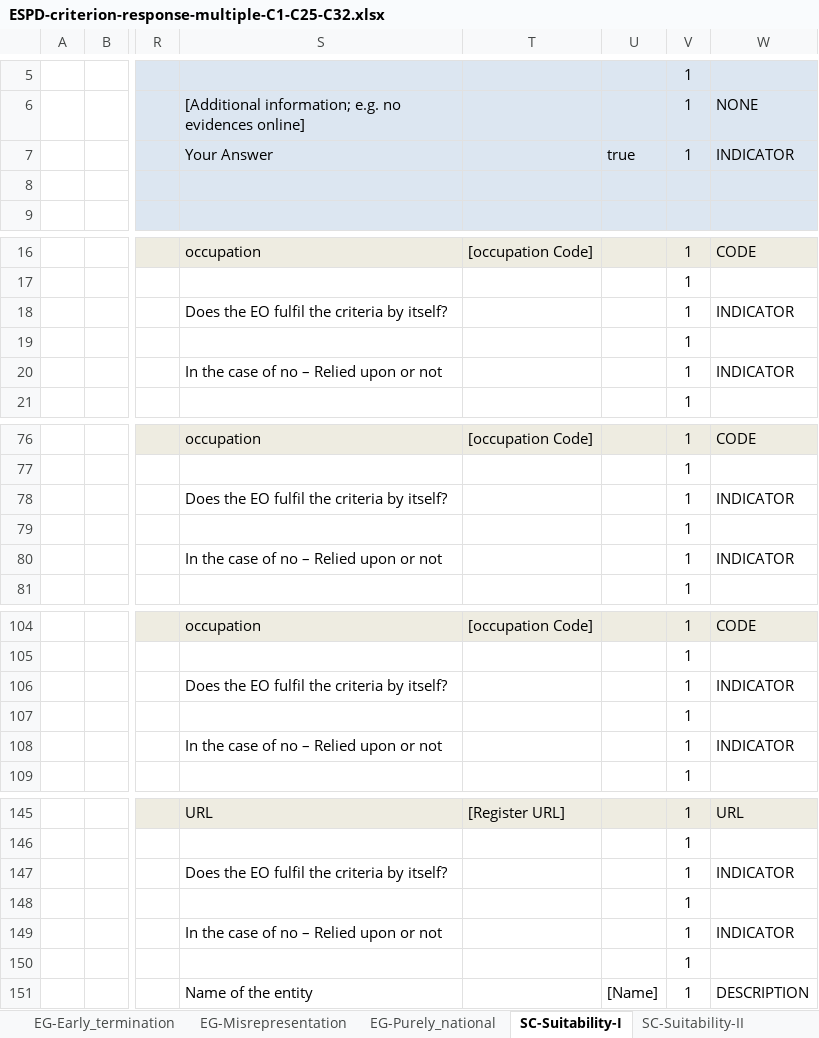
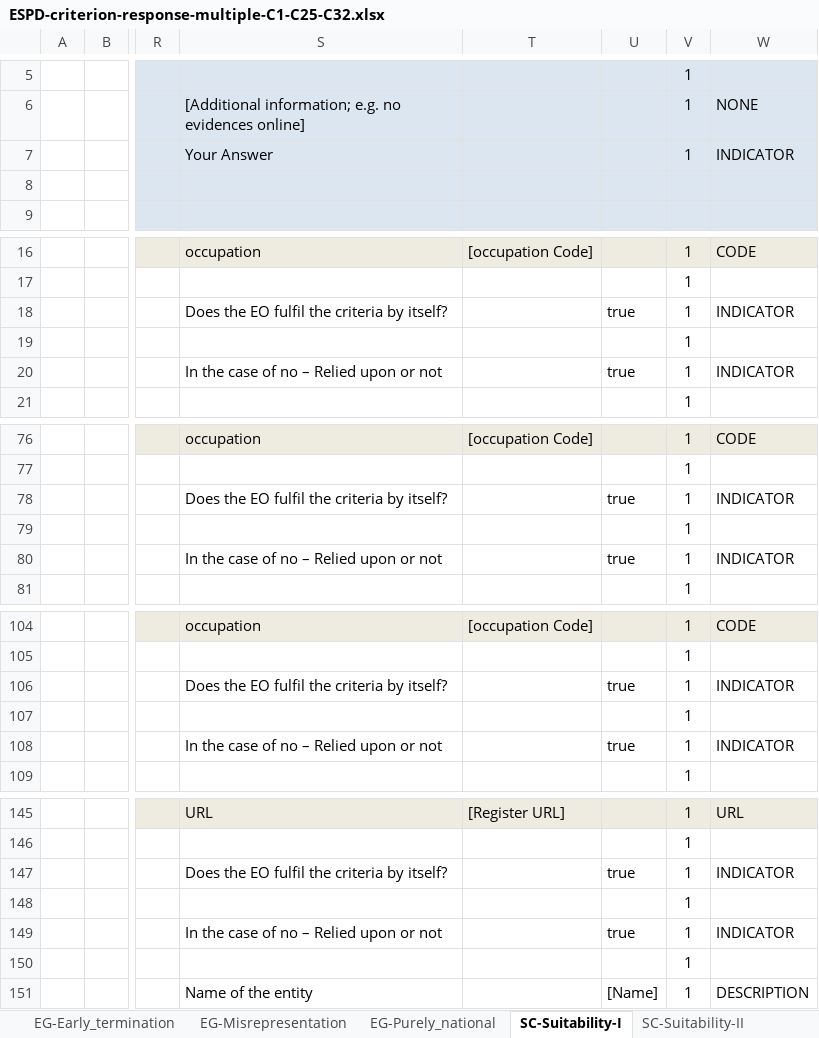
Before and after one commit to OP-TED/ESPD-EDM, an Excel workbook: criterion/ESPD-criterion-response-multiple-C1-C25-C32.xlsx, sheet SC-Suitability-I, drawn as a sheet; only a part is shown, gaps mark what is left out; values as stored, in another font and other column widths than the file's, no borders; the diff covers the shown part only; the diff names each change by its address in the sheet, - before the commit and + after, or states it on an @@ line.

```diff
--- a/criterion/ESPD-criterion-response-multiple-C1-C25-C32.xlsx (sheet SC-Suitability-I)
+++ b/criterion/ESPD-criterion-response-multiple-C1-C25-C32.xlsx (sheet SC-Suitability-I)
-U7: true
+U7: (empty)
-U18: (empty)
+U18: true
-U20: (empty)
+U20: true
-U78: (empty)
+U78: true
-U80: (empty)
+U80: true
-U106: (empty)
+U106: true
-U108: (empty)
+U108: true
-U147: (empty)
+U147: true
-U149: (empty)
+U149: true
```
Also changed, not shown: 2 edited cells elsewhere in this sheet, sheet SC_Abilities_2 (Facilities,...), sheet SC-Quality_assurance, sheet SC-Samples_certificates, sheet SC-Suitability-II, sheet SC-Abilities_5 (Staff), sheet SC-Abilities_1 (Persons), 22 more sheets, 2 other files.
